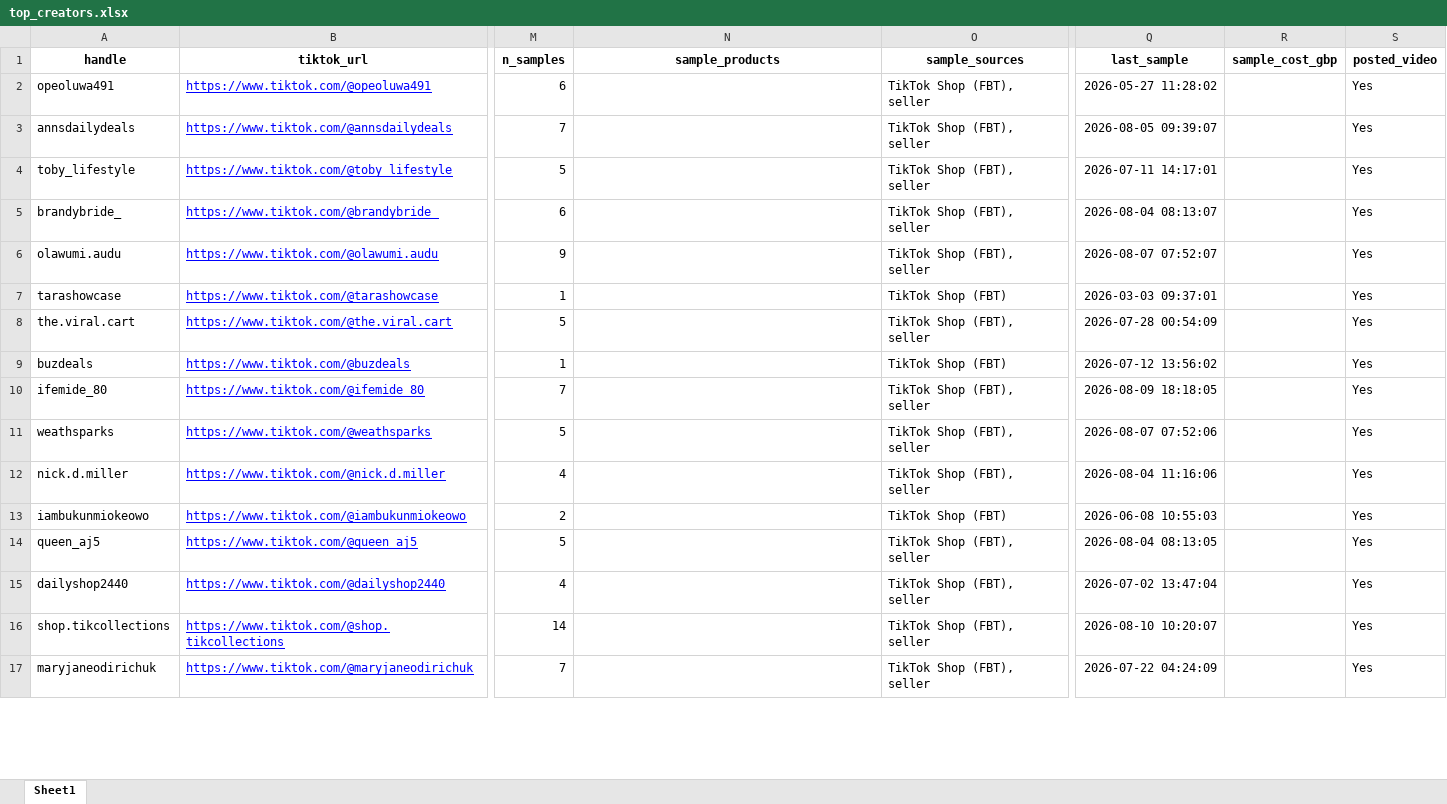
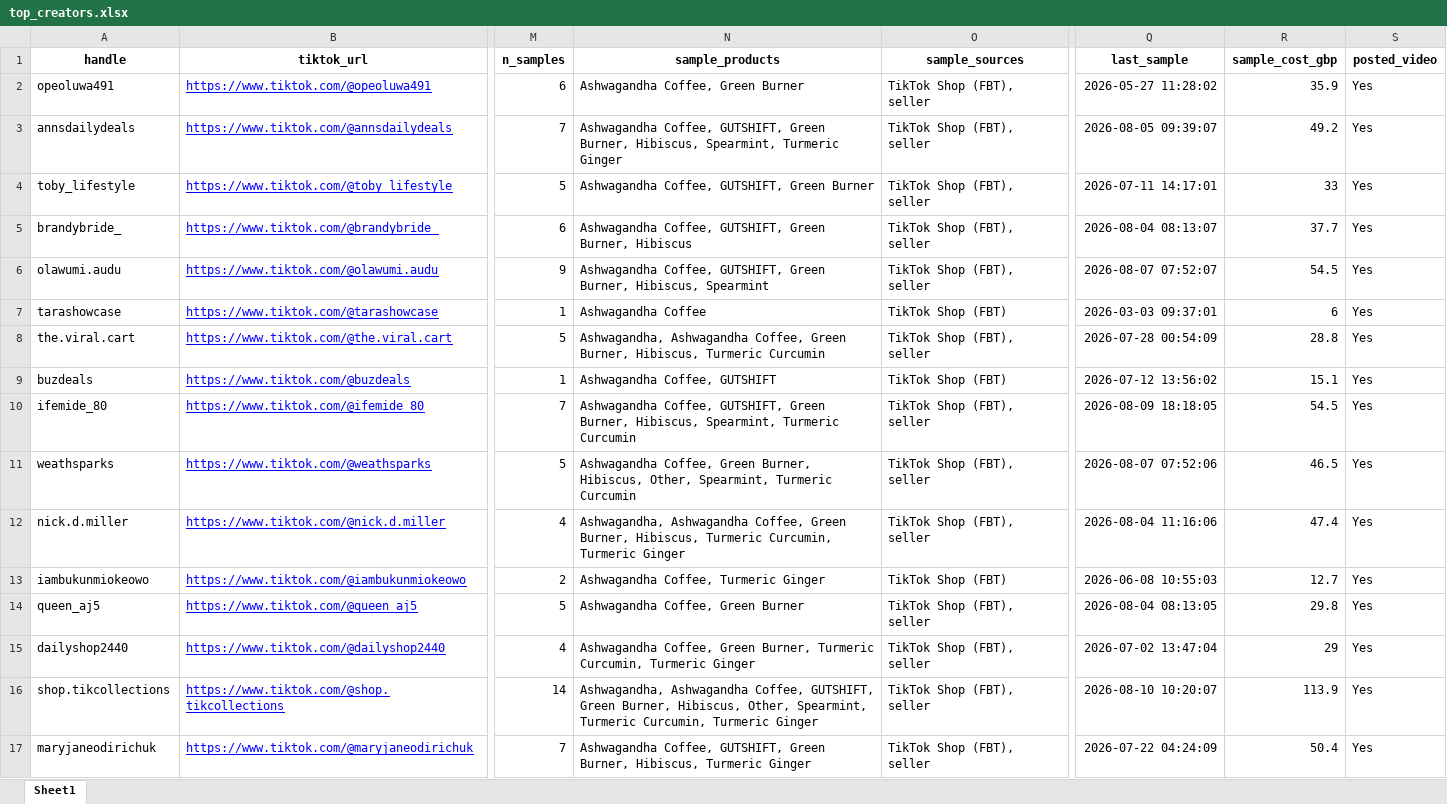
Before and after one commit to aviralgarg-commits/vahdam-sampling-dashboard, an Excel workbook: top_creators.xlsx, sheet Sheet1, drawn as a sheet; only a part is shown, gaps mark what is left out; values as stored, in another font and other column widths than the file's, no borders; the diff covers the shown part only; the diff names each change by its address in the sheet, - before the commit and + after, or states it on an @@ line.

```diff
--- a/top_creators.xlsx (sheet Sheet1)
+++ b/top_creators.xlsx (sheet Sheet1)
-N2 (sample_products): (empty)
+N2 (sample_products): Ashwagandha Coffee, Green Burner
-R2 (sample_cost_gbp): (empty)
+R2 (sample_cost_gbp): 35.9
-N3 (sample_products): (empty)
+N3 (sample_products): Ashwagandha Coffee, GUTSHIFT, Green Burner, Hibiscus, Spearmint, Turmeric Ginger
-R3 (sample_cost_gbp): (empty)
+R3 (sample_cost_gbp): 49.2
-N4 (sample_products): (empty)
+N4 (sample_products): Ashwagandha Coffee, GUTSHIFT, Green Burner
-R4 (sample_cost_gbp): (empty)
+R4 (sample_cost_gbp): 33
-N5 (sample_products): (empty)
+N5 (sample_products): Ashwagandha Coffee, GUTSHIFT, Green Burner, Hibiscus
-R5 (sample_cost_gbp): (empty)
+R5 (sample_cost_gbp): 37.7
-N6 (sample_products): (empty)
+N6 (sample_products): Ashwagandha Coffee, GUTSHIFT, Green Burner, Hibiscus, Spearmint
-R6 (sample_cost_gbp): (empty)
+R6 (sample_cost_gbp): 54.5
-N7 (sample_products): (empty)
+N7 (sample_products): Ashwagandha Coffee
-R7 (sample_cost_gbp): (empty)
+R7 (sample_cost_gbp): 6
-N8 (sample_products): (empty)
+N8 (sample_products): Ashwagandha, Ashwagandha Coffee, Green Burner, Hibiscus, Turmeric Curcumin
-R8 (sample_cost_gbp): (empty)
+R8 (sample_cost_gbp): 28.8
-N9 (sample_products): (empty)
+N9 (sample_products): Ashwagandha Coffee, GUTSHIFT
-R9 (sample_cost_gbp): (empty)
+R9 (sample_cost_gbp): 15.1
-N10 (sample_products): (empty)
+N10 (sample_products): Ashwagandha Coffee, GUTSHIFT, Green Burner, Hibiscus, Spearmint, Turmeric Curcumin
-R10 (sample_cost_gbp): (empty)
+R10 (sample_cost_gbp): 54.5
-N11 (sample_products): (empty)
+N11 (sample_products): Ashwagandha Coffee, Green Burner, Hibiscus, Other, Spearmint, Turmeric Curcumin
-R11 (sample_cost_gbp): (empty)
+R11 (sample_cost_gbp): 46.5
-N12 (sample_products): (empty)
+N12 (sample_products): Ashwagandha, Ashwagandha Coffee, Green Burner, Hibiscus, Turmeric Curcumin, Turmeric Ginger
-R12 (sample_cost_gbp): (empty)
+R12 (sample_cost_gbp): 47.4
-N13 (sample_products): (empty)
+N13 (sample_products): Ashwagandha Coffee, Turmeric Ginger
-R13 (sample_cost_gbp): (empty)
+R13 (sample_cost_gbp): 12.7
-N14 (sample_products): (empty)
+N14 (sample_products): Ashwagandha Coffee, Green Burner
-R14 (sample_cost_gbp): (empty)
+R14 (sample_cost_gbp): 29.8
-N15 (sample_products): (empty)
+N15 (sample_products): Ashwagandha Coffee, Green Burner, Turmeric Curcumin, Turmeric Ginger
-R15 (sample_cost_gbp): (empty)
+R15 (sample_cost_gbp): 29
-N16 (sample_products): (empty)
+N16 (sample_products): Ashwagandha, Ashwagandha Coffee, GUTSHIFT, Green Burner, Hibiscus, Other, Spearmint, Turmeric Curcumin, Turmeric Ginger
-R16 (sample_cost_gbp): (empty)
+R16 (sample_cost_gbp): 113.9
-N17 (sample_products): (empty)
+N17 (sample_products): Ashwagandha Coffee, GUTSHIFT, Green Burner, Hibiscus, Turmeric Ginger
-R17 (sample_cost_gbp): (empty)
+R17 (sample_cost_gbp): 50.4
```
Also changed, not shown: 1694 edited cells elsewhere in this sheet, chase_list.xlsx, creator_monthly_video_gmv.xlsx, 6 other files.
